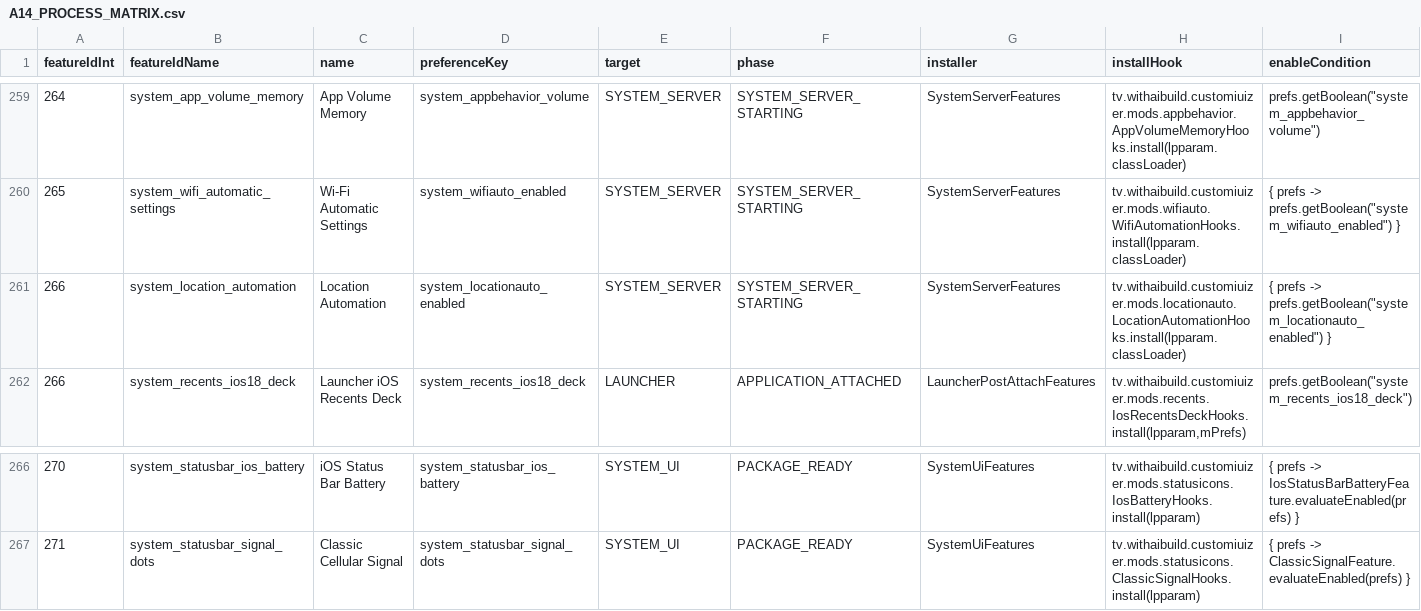
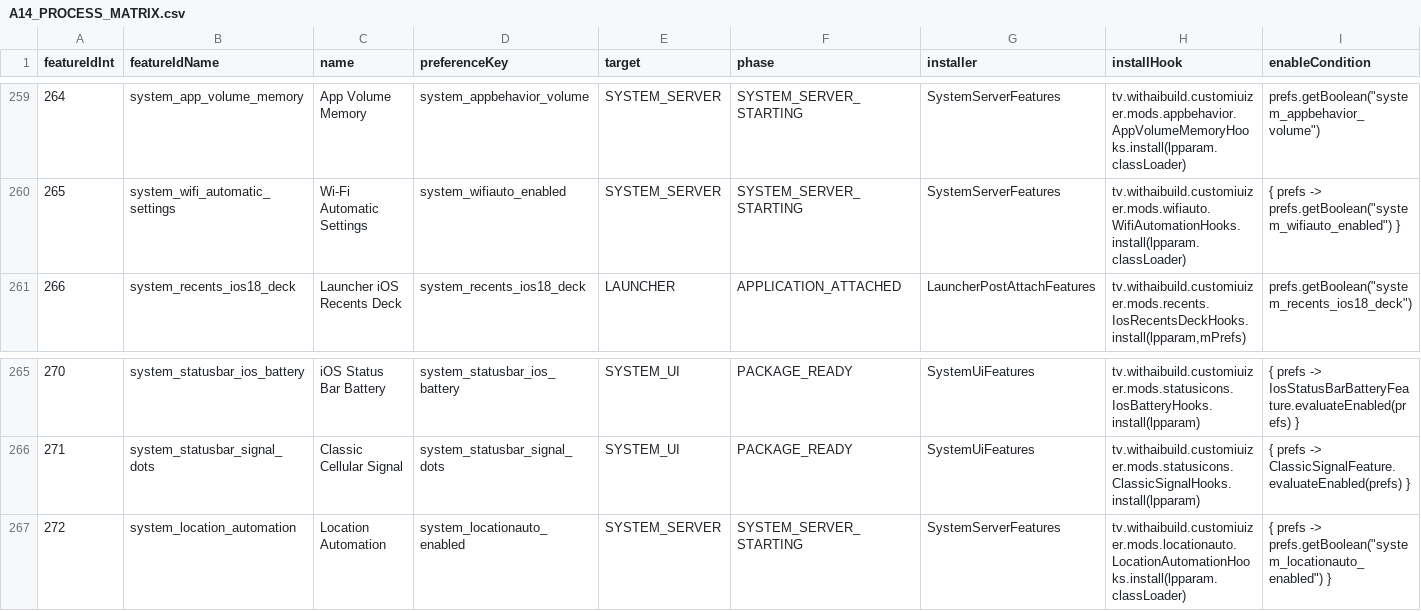
Before and after one commit to thetvplus/customiuizer-a14, a CSV file: docs/rom-intelligence/A14_PROCESS_MATRIX.csv, drawn as a sheet; only a part is shown, gaps mark what is left out; removed rows and columns are numbered as before the commit, all else as after; rows hold the shown columns only; the diff names each change by its address in the sheet, - before the commit and + after, or states it on an @@ line.

Commit message:
fix: isolate location feature ID and complete translations

```diff
--- a/docs/rom-intelligence/A14_PROCESS_MATRIX.csv
+++ b/docs/rom-intelligence/A14_PROCESS_MATRIX.csv
-row 261: 266 | system_location_automation | Location Automation | system_locationauto_enabled | SYSTEM_SERVER | SYSTEM_SERVER_STARTING | SystemServerFeatures | tv.withaibuild.customiuizer.mods.locationauto.LocationAutomationHooks.install(lpparam.classLoader) | { prefs -> prefs.getBoolean("system_locationauto_enabled") }
+row 267: 272 | system_location_automation | Location Automation | system_locationauto_enabled | SYSTEM_SERVER | SYSTEM_SERVER_STARTING | SystemServerFeatures | tv.withaibuild.customiuizer.mods.locationauto.LocationAutomationHooks.install(lpparam.classLoader) | { prefs -> prefs.getBoolean("system_locationauto_enabled") }
```
Also changed, not shown: 10 other files.
